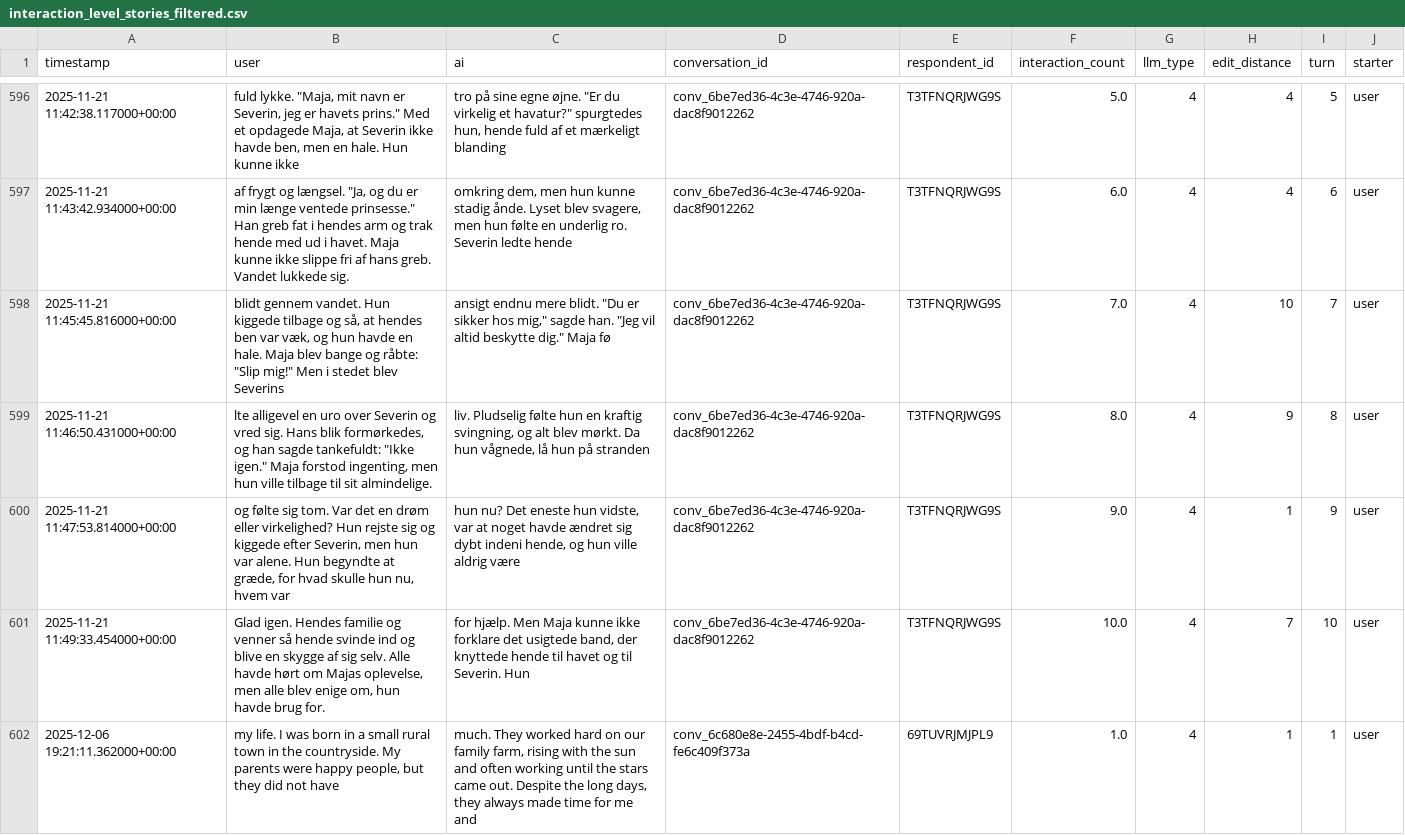
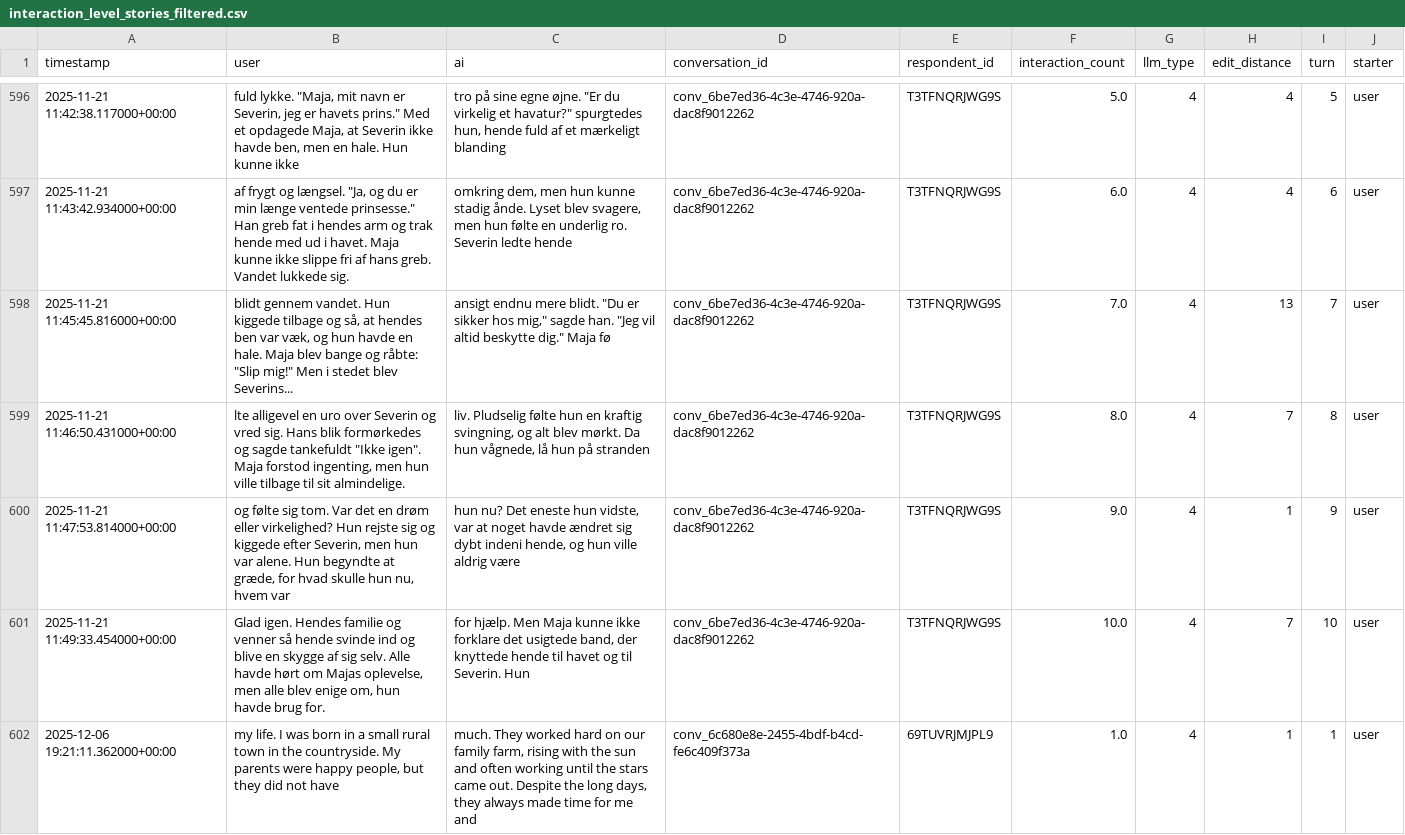
Before and after one commit to Halfidaldal/PENPAL_analysis, a CSV file: data/TEXT/interim/interaction_level_stories_filtered.csv, drawn as a sheet; only a part is shown, gaps mark what is left out; the diff covers the shown part only; the diff names each change by its address in the sheet, - before the commit and + after, or states it on an @@ line.

```diff
--- a/data/TEXT/interim/interaction_level_stories_filtered.csv
+++ b/data/TEXT/interim/interaction_level_stories_filtered.csv
-B598 (user): …stedet blev Severins
+B598 (user): …stedet blev Severins...
-H598 (edit_distance): 10
+H598 (edit_distance): 13
-B599 (user): …Hans blik formørkedes, og han sagde tankefuldt: "Ikke igen." Maja forstod…
+B599 (user): …Hans blik formørkedes og sagde tankefuldt "Ikke igen". Maja forstod…
-H599 (edit_distance): 9
+H599 (edit_distance): 7
```
Also changed, not shown: 1 removed row and 159 edited cells elsewhere in this file.
